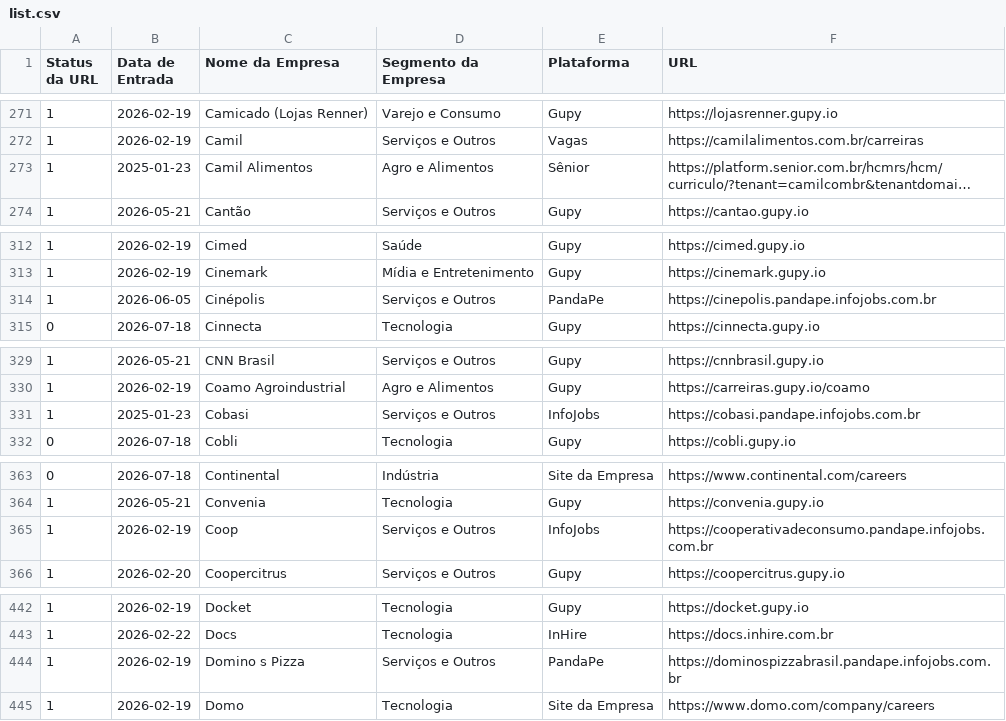
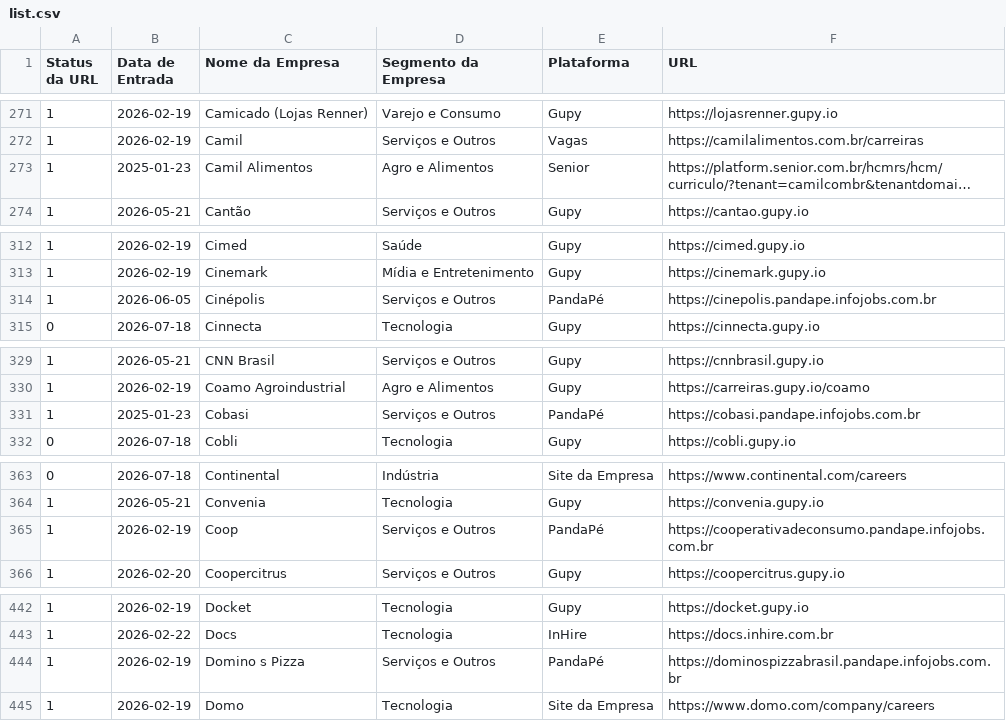
Before and after one commit to eualannascimento/list-work-with-us, a CSV file: src/data/input/list.csv, drawn as a sheet; only a part is shown, gaps mark what is left out; long unchanged cells end in …; the diff covers the shown part only; the diff names each change by its address in the sheet, - before the commit and + after, or states it on an @@ line.

```diff
--- a/src/data/input/list.csv
+++ b/src/data/input/list.csv
-E273 (Plataforma): Sênior
+E273 (Plataforma): Senior
-E314 (Plataforma): PandaPe
+E314 (Plataforma): PandaPé
-E331 (Plataforma): InfoJobs
+E331 (Plataforma): PandaPé
-E365 (Plataforma): InfoJobs
+E365 (Plataforma): PandaPé
-E444 (Plataforma): PandaPe
+E444 (Plataforma): PandaPé
```
Also changed, not shown: 33 edited cells elsewhere in this file, 1 other file.
